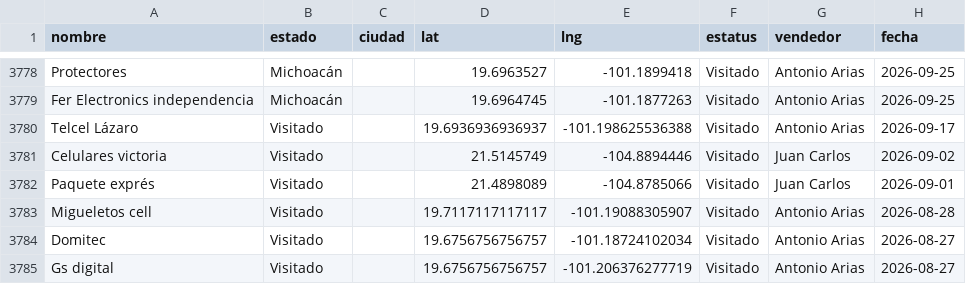
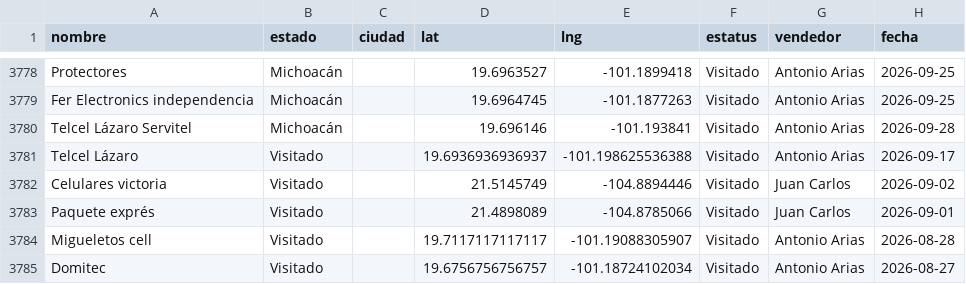
Before and after one commit to EduardoBandeliz/zona-eb, a CSV file: zona.csv, drawn as a sheet; only a part is shown, gaps mark what is left out; the shorter side is filled out with more unchanged rows; the diff names each change by its address in the sheet, - before the commit and + after, or states it on an @@ line.

Commit message:
zona.csv 28/Sep 16:32

```diff
--- a/zona.csv
+++ b/zona.csv
+row 3780: Telcel Lázaro Servitel | Michoacán |  | 19.696146 | -101.193841 | Visitado | Antonio Arias | 2026-09-28
```
